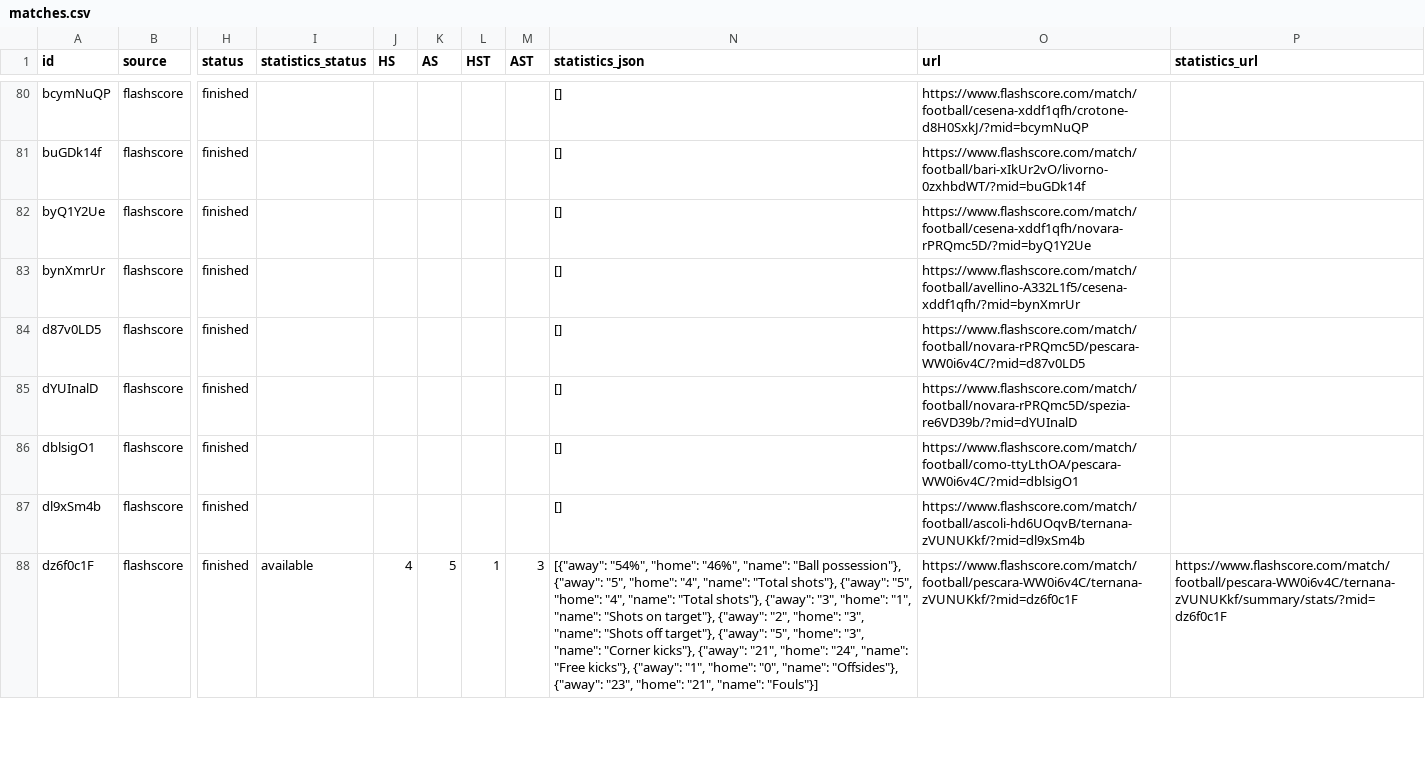
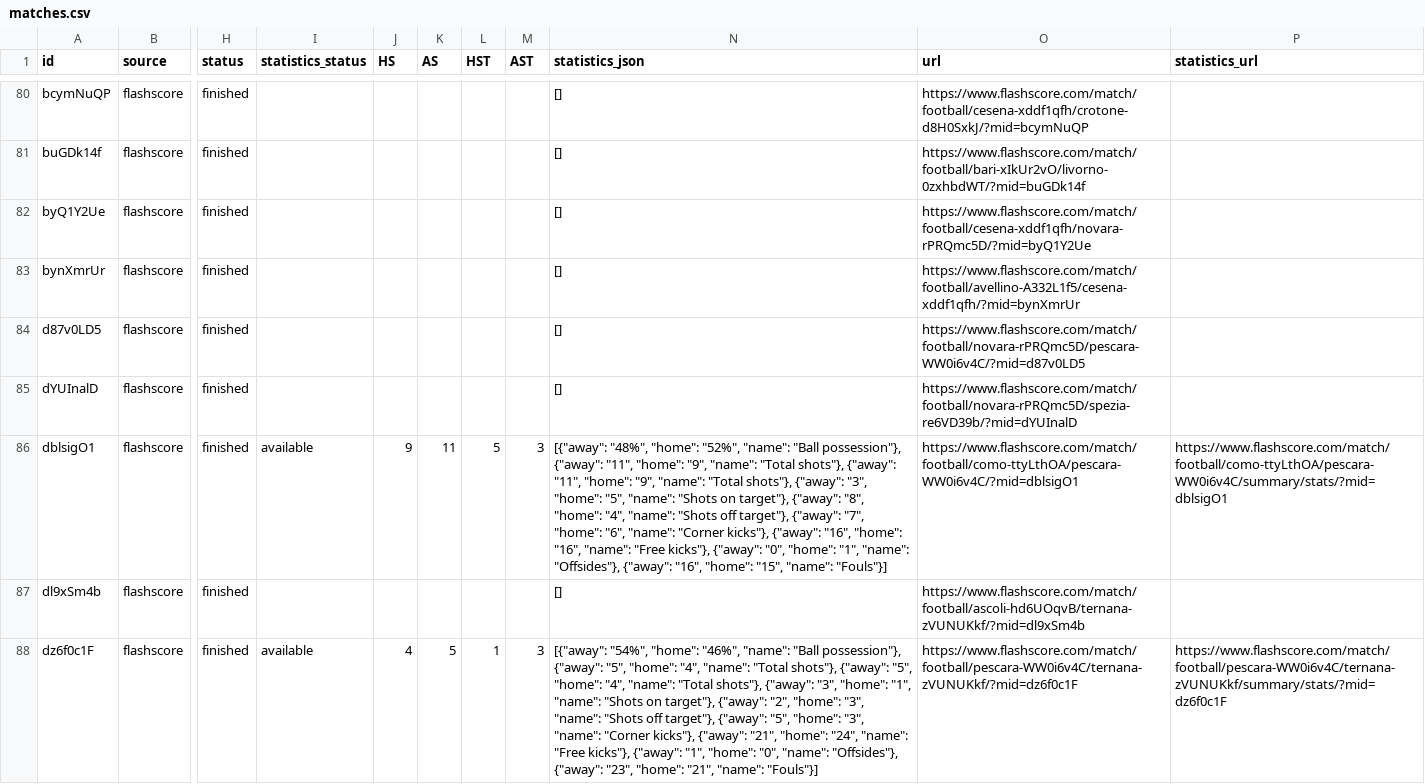
Before and after one commit to JAXON220803/data_scrapping, a CSV file: data/Italy/I2/2015-2016/flashscore/matches.csv, drawn as a sheet; only a part is shown, gaps mark what is left out; the diff covers the shown part only; the diff names each change by its address in the sheet, - before the commit and + after, or states it on an @@ line.

```diff
--- a/data/Italy/I2/2015-2016/flashscore/matches.csv
+++ b/data/Italy/I2/2015-2016/flashscore/matches.csv
-I86 (statistics_status): (empty)
+I86 (statistics_status): available
-J86 (HS): (empty)
+J86 (HS): 9
-K86 (AS): (empty)
+K86 (AS): 11
-L86 (HST): (empty)
+L86 (HST): 5
-M86 (AST): (empty)
+M86 (AST): 3
-N86 (statistics_json): []
+N86 (statistics_json): [{"away": "48%", "home": "52%", "name": "Ball possession"}, {"away": "11", "home": "9", "name": "Total shots"}, {"away": "11", "home": "9", "name": "Total shots"}, {"away": "3", "home": "5", "name": "Shots on target"}, {"away": "8", "home": "4", "name": "Shots off target"}, {"away": "7", "home": "6", "name": "Corner kicks"}, {"away": "16", "home": "16", "name": "Free kicks"}, {"away": "0", "home": "1", "name": "Offsides"}, {"away": "16", "home": "15", "name": "Fouls"}]
-P86 (statistics_url): (empty)
+P86 (statistics_url): https://www.flashscore.com/match/football/como-ttyLthOA/pescara-WW0i6v4C/summary/stats/?mid=dblsigO1
```
Also changed, not shown: 35 edited cells elsewhere in this file, filled/Italy/2015-2016/I2.csv, 5 other files.
